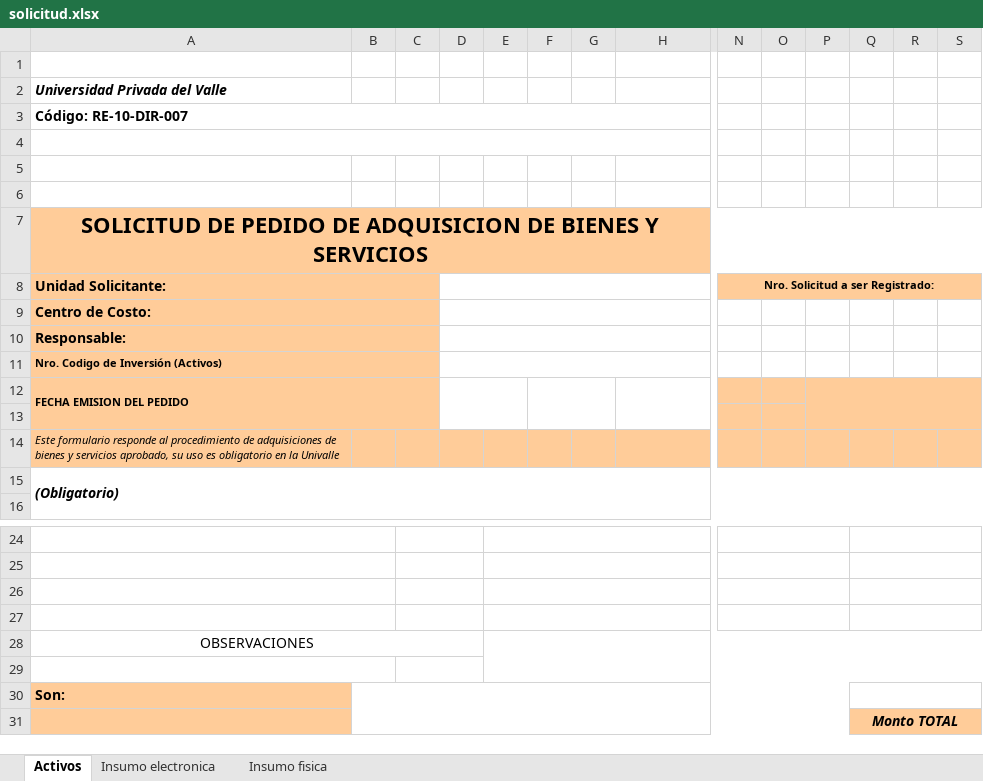
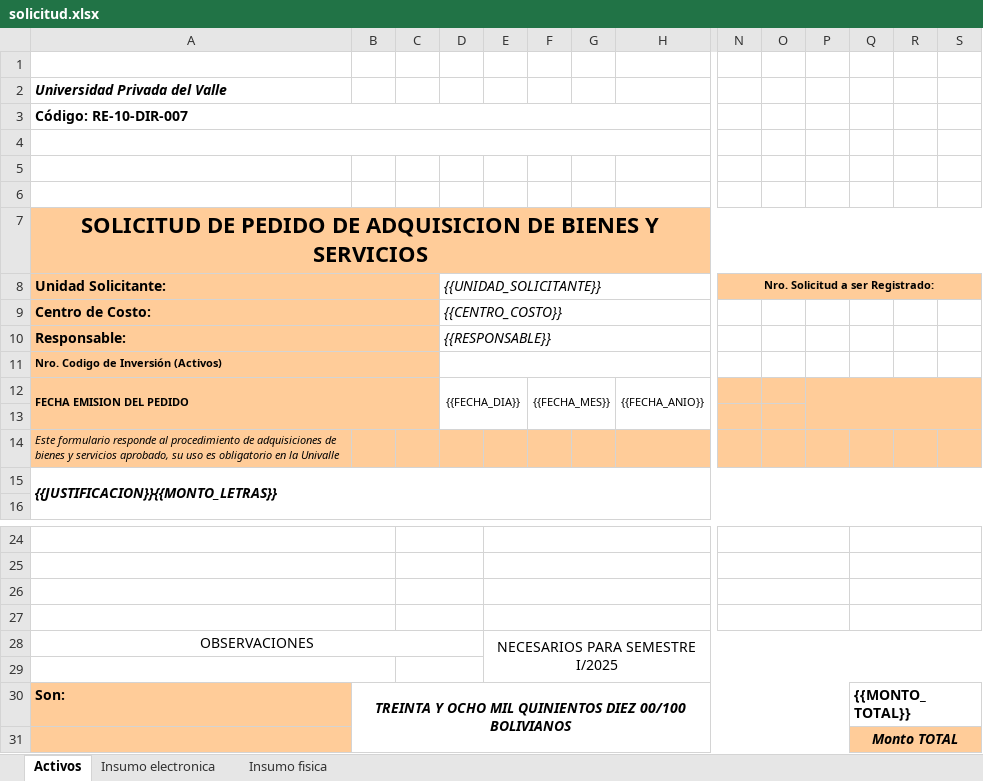
Before and after one commit to Nogbre/Universidad, an Excel workbook: src/templates/solicitud.xlsx, sheet Activos, drawn as a sheet; only a part is shown, gaps mark what is left out; values as stored, in another font and other column widths than the file's, no borders; charts and pictures not drawn; removed rows and columns are numbered as before the commit, all else as after; rows hold the shown columns only; the diff names each change by its address in the sheet, - before the commit and + after, or states it on an @@ line.

Commit message:
cambios en generar excel para adquisiciones

```diff
--- a/src/templates/solicitud.xlsx (sheet Activos)
+++ b/src/templates/solicitud.xlsx (sheet Activos)
-D8: (empty)
+D8: {{UNIDAD_SOLICITANTE}}
-D9: (empty)
+D9: {{CENTRO_COSTO}}
-D10: (empty)
+D10: {{RESPONSABLE}}
-row 12: FECHA EMISION DEL PEDIDO
+row 12: FECHA EMISION DEL PEDIDO |  |  | {{FECHA_DIA}} |  | {{FECHA_MES}} |  | {{FECHA_ANIO}}
-A15 (Código: RE-10-DIR-007): (Obligatorio)
+A15 (Código: RE-10-DIR-007): {{JUSTIFICACION}}{{MONTO_LETRAS}}
-E28: (empty)
+E28: NECESARIOS PARA SEMESTRE I/2025
-B30: (empty)
+B30: TREINTA Y OCHO MIL QUINIENTOS DIEZ 00/100 BOLIVIANOS
-Q30: (empty)
+Q30: {{MONTO_TOTAL}}
```
